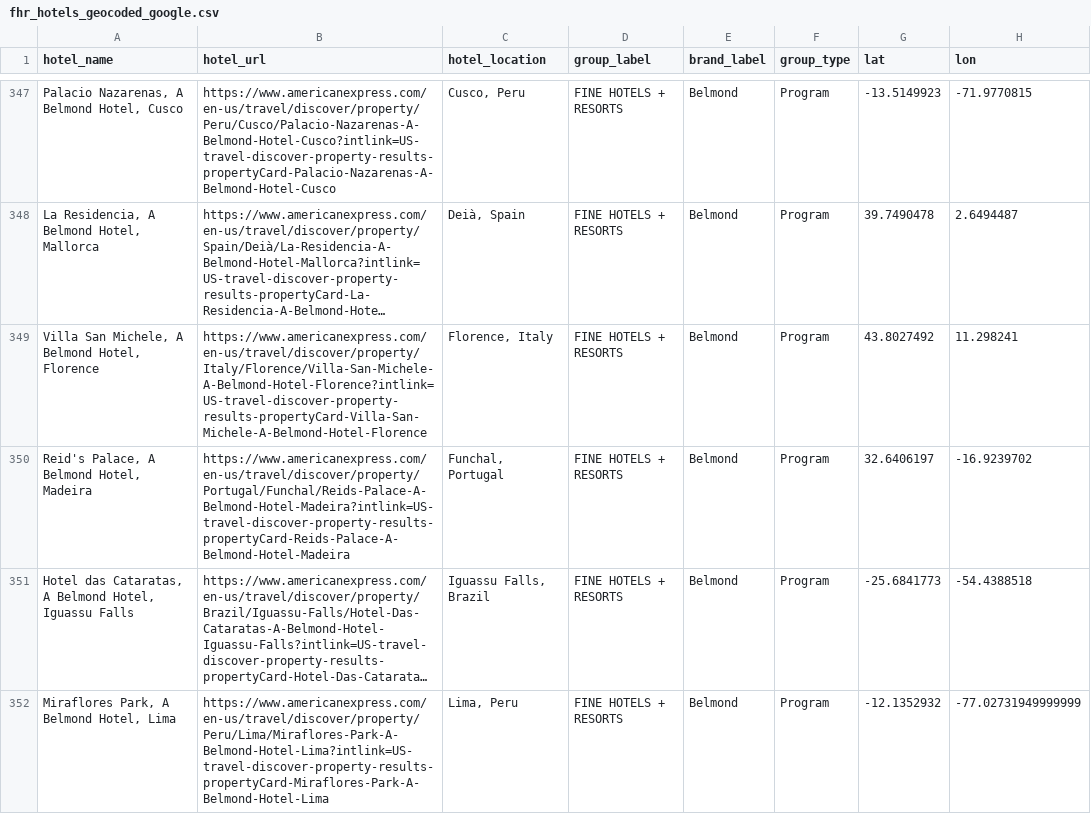
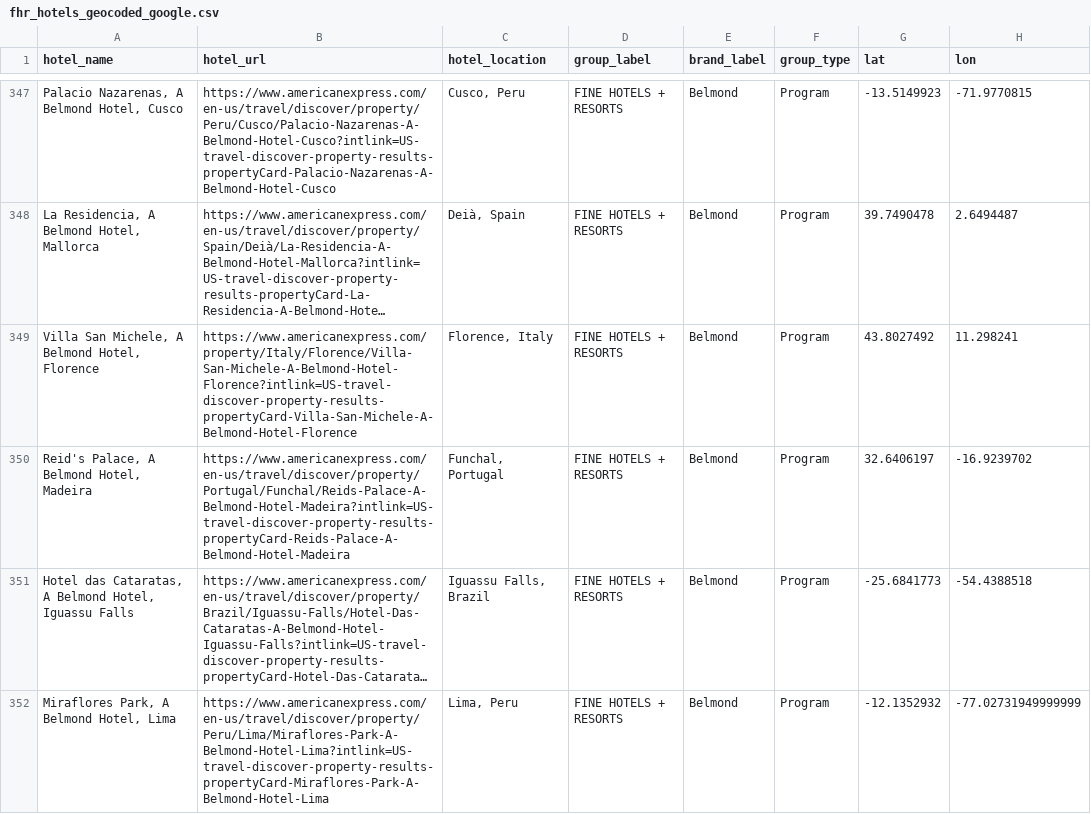
Before and after one commit to ZhengQ2/amex-hotel-credits, a CSV file: cache/fhr_hotels_geocoded_google.csv, drawn as a sheet; only a part is shown, gaps mark what is left out; long unchanged cells end in …; the diff covers the shown part only; the diff names each change by its address in the sheet, - before the commit and + after, or states it on an @@ line.

```diff
--- a/cache/fhr_hotels_geocoded_google.csv
+++ b/cache/fhr_hotels_geocoded_google.csv
-B349 (hotel_url): https://www.americanexpress.com/en-us/travel/discover/property/Italy/Florence/Villa-San-Michele-A-Belmond-Hotel-Florence?intlink=US-travel-discover-property-results-propertyCard-Villa-San-Michele-A-Belmond-Hotel-Florence
+B349 (hotel_url): https://www.americanexpress.com/property/Italy/Florence/Villa-San-Michele-A-Belmond-Hotel-Florence?intlink=US-travel-discover-property-results-propertyCard-Villa-San-Michele-A-Belmond-Hotel-Florence
```
Also changed, not shown: 153 edited cells elsewhere in this file, cache/thc_hotels_geocoded_google.csv, 3 other files.
